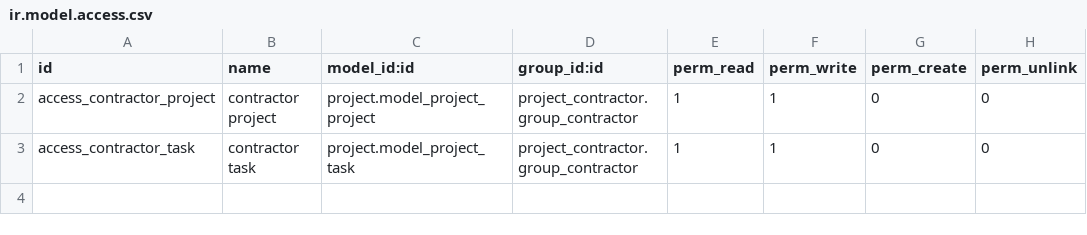
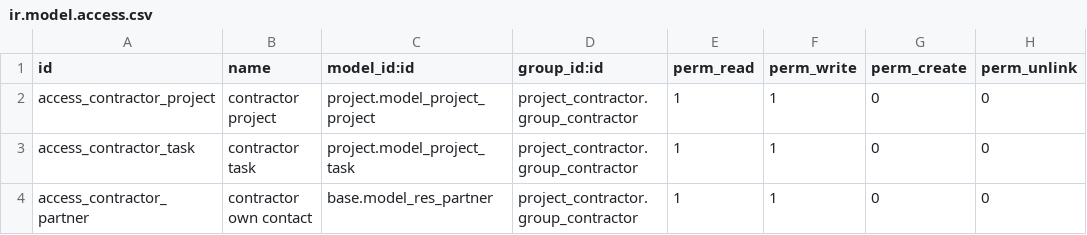
Before and after one commit to RAZermenoSaracho/odoo_project_contractor, a CSV file: project_contractor/security/ir.model.access.csv, drawn as a sheet; the diff names each change by its address in the sheet, - before the commit and + after, or states it on an @@ line.

Commit message:
feat: enforce contractor internal access

```diff
--- a/project_contractor/security/ir.model.access.csv
+++ b/project_contractor/security/ir.model.access.csv
+row 4: access_contractor_partner | contractor own contact | base.model_res_partner | project_contractor.group_contractor | 1 | 1 | 0 | 0
```
Also changed, not shown: 12 other files.
